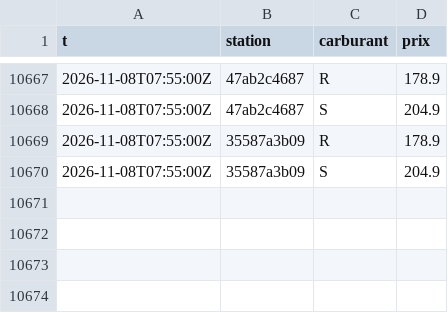
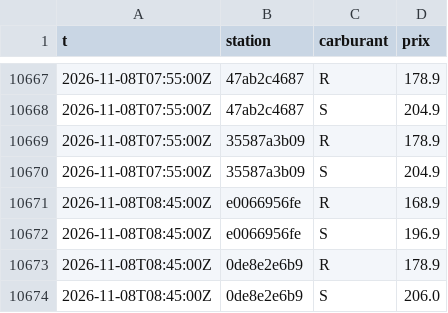
Before and after one commit to SamS-777/Qc-Gas-Test, a CSV file: data/changes/2026-11.csv, drawn as a sheet; only a part is shown, gaps mark what is left out; the diff names each change by its address in the sheet, - before the commit and + after, or states it on an @@ line.

```diff
--- a/data/changes/2026-11.csv
+++ b/data/changes/2026-11.csv
+row 10671: 2026-11-08T08:45:00Z | e0066956fe | R | 168.9
+row 10672: 2026-11-08T08:45:00Z | e0066956fe | S | 196.9
+row 10673: 2026-11-08T08:45:00Z | 0de8e2e6b9 | R | 178.9
+row 10674: 2026-11-08T08:45:00Z | 0de8e2e6b9 | S | 206.0
```
Also changed, not shown: 6 other files.
